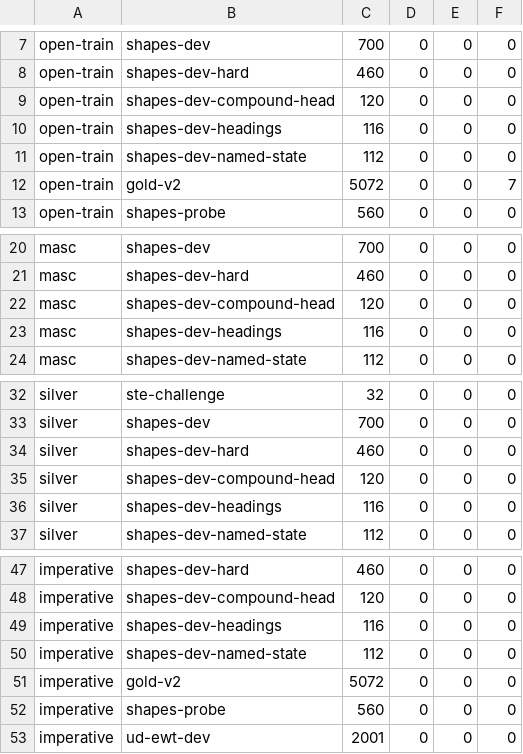
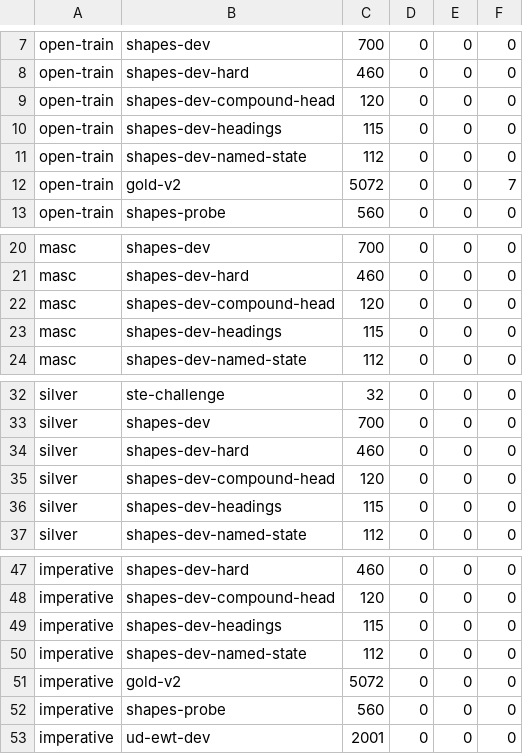
Before and after one commit to demaconsulting/PartOfSpeech, a TSV file: data/leakage-report.tsv, drawn as a sheet; only a part is shown, gaps mark what is left out.

```diff
--- a/data/leakage-report.tsv
+++ b/data/leakage-report.tsv
@@ -9,3 +9,3 @@ open-train	shapes-dev-hard	460	0	0	0
 open-train	shapes-dev-compound-head	120	0	0	0
-open-train	shapes-dev-headings	116	0	0	0
+open-train	shapes-dev-headings	115	0	0	0
 open-train	shapes-dev-named-state	112	0	0	0
@@ -22,3 +22,3 @@ masc	shapes-dev-hard	460	0	0	0
 masc	shapes-dev-compound-head	120	0	0	0
-masc	shapes-dev-headings	116	0	0	0
+masc	shapes-dev-headings	115	0	0	0
 masc	shapes-dev-named-state	112	0	0	0
@@ -35,3 +35,3 @@ silver	shapes-dev-hard	460	0	0	0
 silver	shapes-dev-compound-head	120	0	0	0
-silver	shapes-dev-headings	116	0	0	0
+silver	shapes-dev-headings	115	0	0	0
 silver	shapes-dev-named-state	112	0	0	0
@@ -48,3 +48,3 @@ imperative	shapes-dev-hard	460	0	0	0
 imperative	shapes-dev-compound-head	120	0	0	0
-imperative	shapes-dev-headings	116	0	0	0
+imperative	shapes-dev-headings	115	0	0	0
 imperative	shapes-dev-named-state	112	0	0	0
```
Also changed, not shown: data/MANIFEST.tsv, data/eval/shapes-dev/compound-head-leakage-report.tsv, 16 other files.
